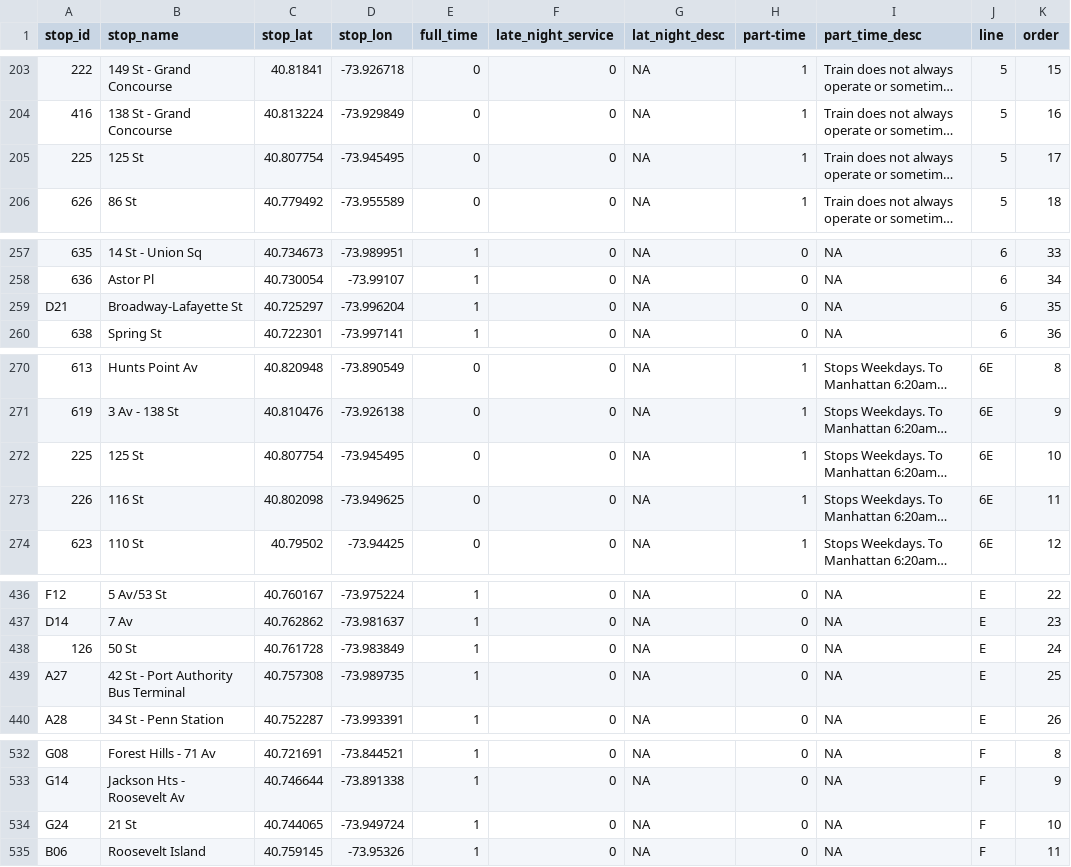
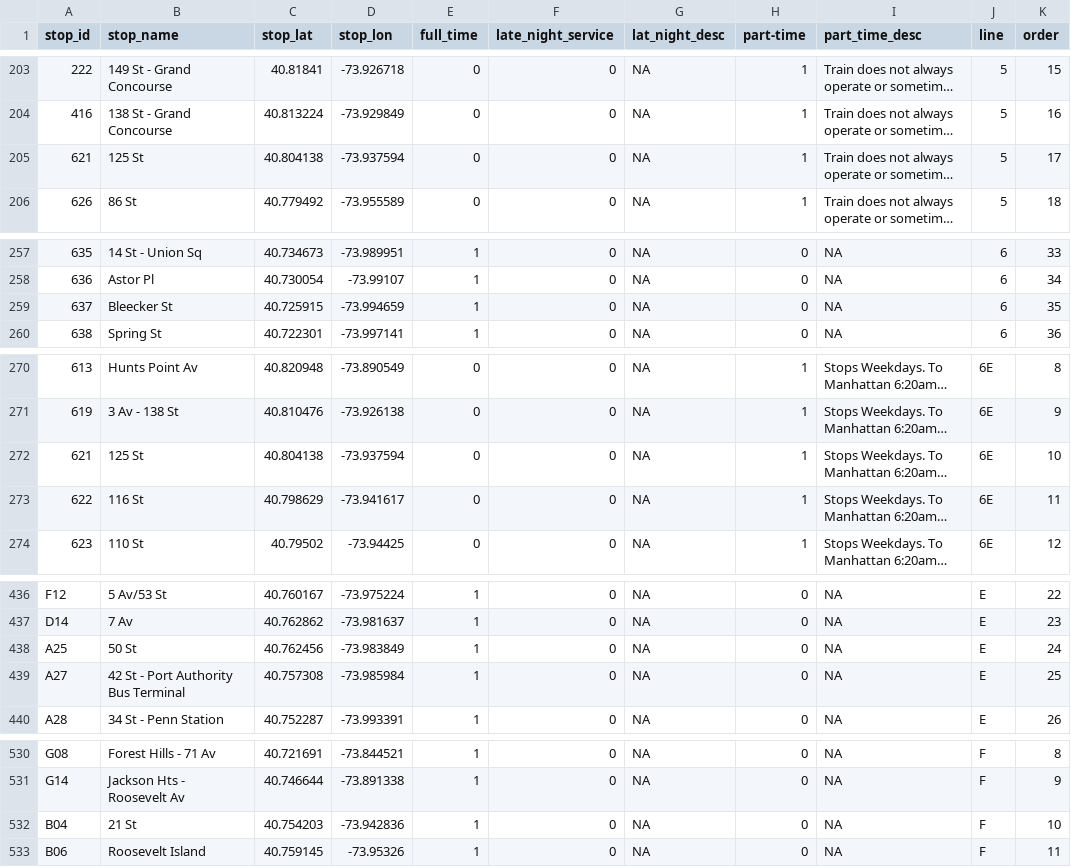
Before and after one commit to nyc-salamanders-2016/mta-wtf, a CSV file: lib/seeds/stations.csv, drawn as a sheet; only a part is shown, gaps mark what is left out; long unchanged cells end in …; addresses are those after the commit; the diff covers the shown part only; the diff names each change by its address in the sheet, - before the commit and + after, or states it on an @@ line.

```diff
--- a/lib/seeds/stations.csv
+++ b/lib/seeds/stations.csv
-A205 (stop_id): 225
+A205 (stop_id): 621
-C205 (stop_lat): 40.807754
+C205 (stop_lat): 40.804138
-D205 (stop_lon): -73.945495
+D205 (stop_lon): -73.937594
-A259 (stop_id): D21
+A259 (stop_id): 637
-B259 (stop_name): Broadway-Lafayette St
+B259 (stop_name): Bleecker St
-C259 (stop_lat): 40.725297
+C259 (stop_lat): 40.725915
-D259 (stop_lon): -73.996204
+D259 (stop_lon): -73.994659
-A272 (stop_id): 225
+A272 (stop_id): 621
-C272 (stop_lat): 40.807754
+C272 (stop_lat): 40.804138
-D272 (stop_lon): -73.945495
+D272 (stop_lon): -73.937594
-A273 (stop_id): 226
+A273 (stop_id): 622
-C273 (stop_lat): 40.802098
+C273 (stop_lat): 40.798629
-D273 (stop_lon): -73.949625
+D273 (stop_lon): -73.941617
-A438 (stop_id): 126
+A438 (stop_id): A25
-C438 (stop_lat): 40.761728
+C438 (stop_lat): 40.762456
-D439 (stop_lon): -73.989735
+D439 (stop_lon): -73.985984
-A532 (stop_id): G24
+A532 (stop_id): B04
-C532 (stop_lat): 40.744065
+C532 (stop_lat): 40.754203
-D532 (stop_lon): -73.949724
+D532 (stop_lon): -73.942836
```
Also changed, not shown: 2 removed rows and 28 edited cells elsewhere in this file, public/map-data-complete_v3.csv, 2 other files.
